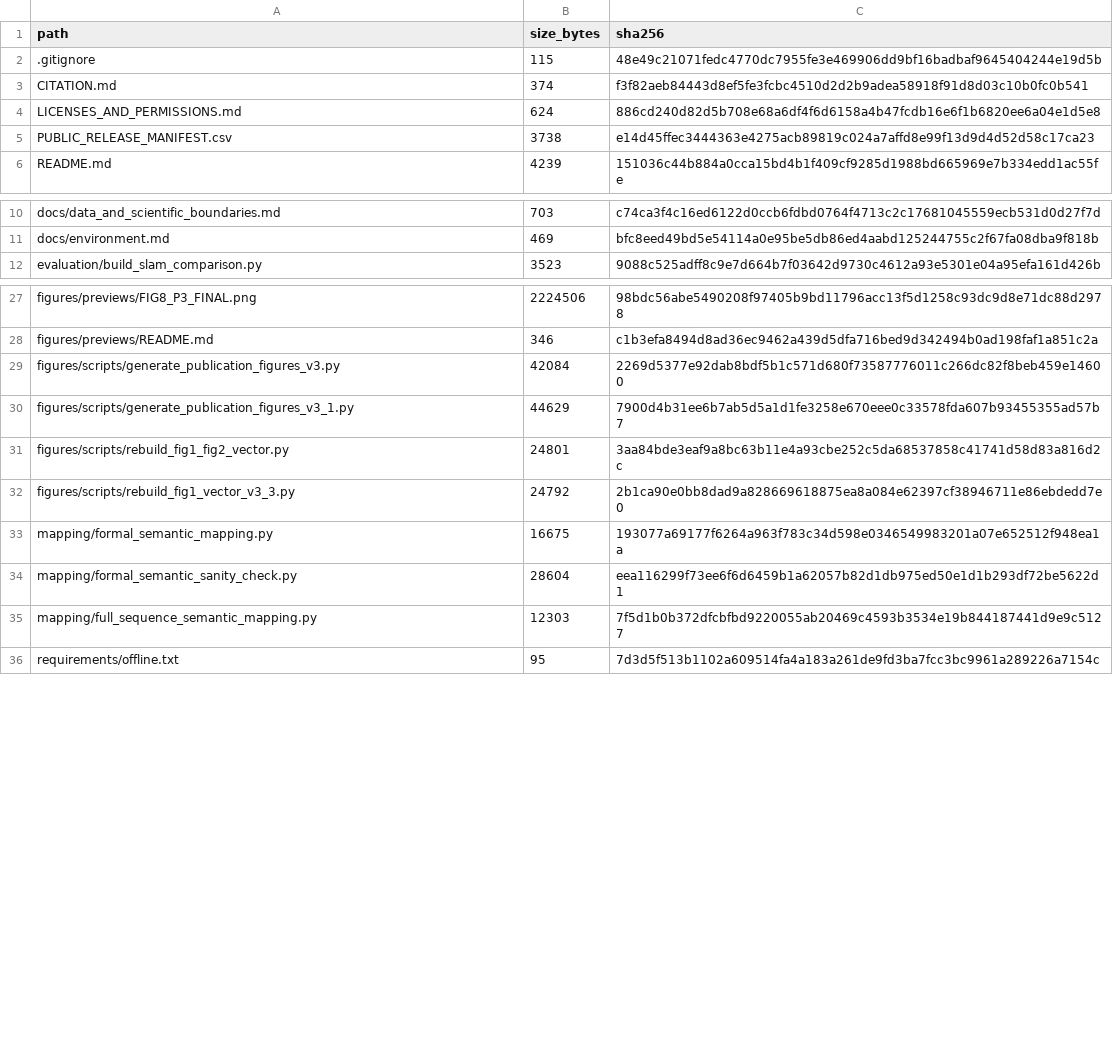
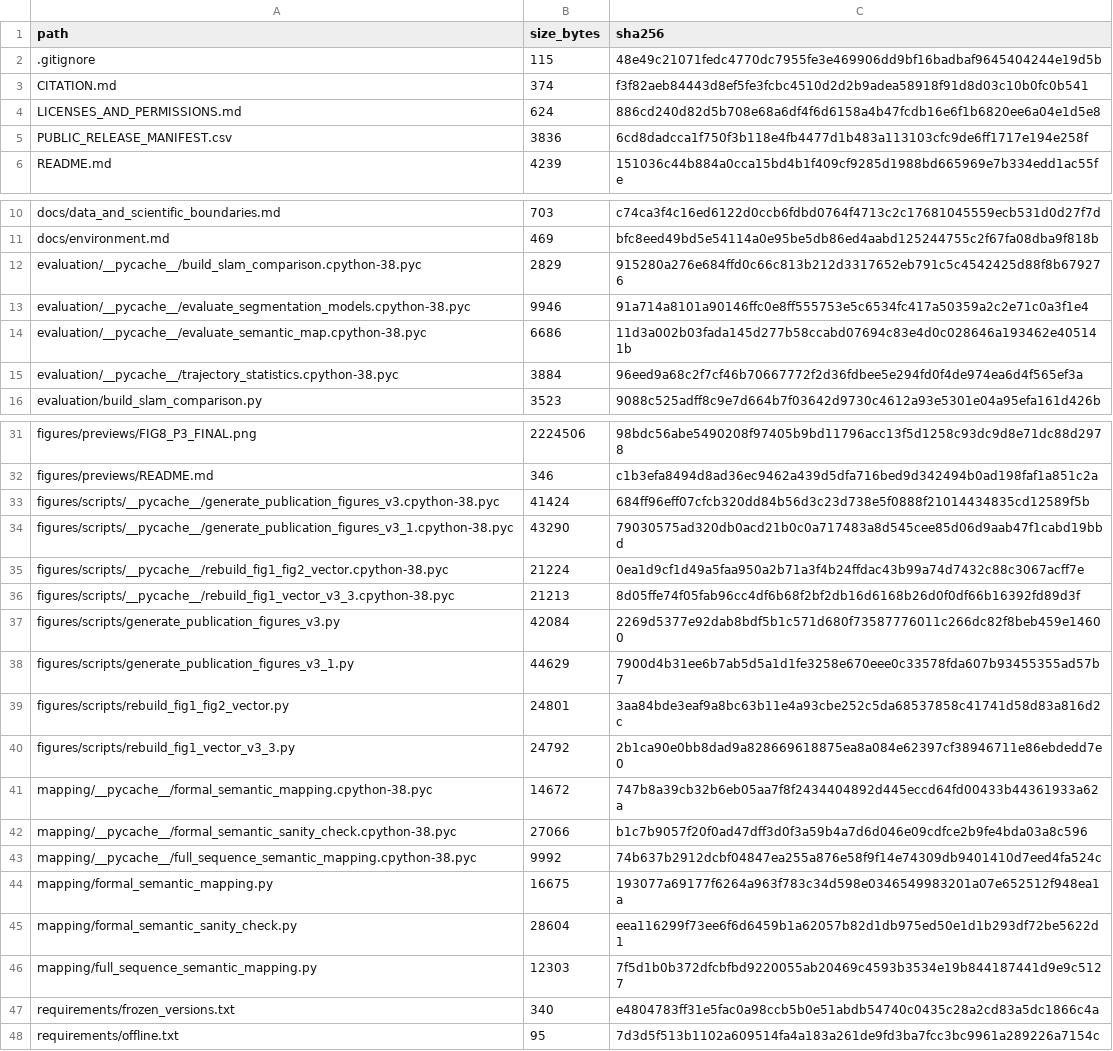
Before and after one commit to CATASZhengZH/citrus-rgbd-semantic-mapping-release, a CSV file: PUBLIC_RELEASE_MANIFEST.csv, drawn as a sheet; only a part is shown, gaps mark what is left out.

Commit message:
Record frozen software versions for reproducibility

```diff
--- a/PUBLIC_RELEASE_MANIFEST.csv
+++ b/PUBLIC_RELEASE_MANIFEST.csv
@@ -4,3 +4,3 @@ CITATION.md,374,f3f82aeb84443d8ef5fe3fcbc4510d2d2b9adea58918f91d8d03c10b0fc0b541
 LICENSES_AND_PERMISSIONS.md,624,886cd240d82d5b708e68a6df4f6d6158a4b47fcdb16e6f1b6820ee6a04e1d5e8
-PUBLIC_RELEASE_MANIFEST.csv,3738,e14d45ffec3444363e4275acb89819c024a7affd8e99f13d9d4d52d58c17ca23
+PUBLIC_RELEASE_MANIFEST.csv,3836,6cd8dadcca1f750f3b118e4fb4477d1b483a113103cfc9de6ff1717e194e258f
 README.md,4239,151036c44b884a0cca15bd4b1f409cf9285d1988bd665969e7b334edd1ac55fe
@@ -11,2 +11,6 @@ docs/data_and_scientific_boundaries.md,703,c74ca3f4c16ed6122d0ccb6fdbd0764f4713c
 docs/environment.md,469,bfc8eed49bd5e54114a0e95be5db86ed4aabd125244755c2f67fa08dba9f818b
+evaluation/__pycache__/build_slam_comparison.cpython-38.pyc,2829,915280a276e684ffd0c66c813b212d3317652eb791c5c4542425d88f8b679276
+evaluation/__pycache__/evaluate_segmentation_models.cpython-38.pyc,9946,91a714a8101a90146ffc0e8ff555753e5c6534fc417a50359a2c2e71c0a3f1e4
+evaluation/__pycache__/evaluate_semantic_map.cpython-38.pyc,6686,11d3a002b03fada145d277b58ccabd07694c83e4d0c028646a193462e405141b
+evaluation/__pycache__/trajectory_statistics.cpython-38.pyc,3884,96eed9a68c2f7cf46b70667772f2d36fdbee5e294fd0f4de974ea6d4f565ef3a
 evaluation/build_slam_comparison.py,3523,9088c525adff8c9e7d664b7f03642d9730c4612a93e5301e04a95efa161d426b
@@ -28,2 +32,6 @@ figures/previews/FIG8_P3_FINAL.png,2224506,98bdc56abe5490208f97405b9bd11796acc13
 figures/previews/README.md,346,c1b3efa8494d8ad36ec9462a439d5dfa716bed9d342494b0ad198faf1a851c2a
+figures/scripts/__pycache__/generate_publication_figures_v3.cpython-38.pyc,41424,684ff96eff07cfcb320dd84b56d3c23d738e5f0888f21014434835cd12589f5b
+figures/scripts/__pycache__/generate_publication_figures_v3_1.cpython-38.pyc,43290,79030575ad320db0acd21b0c0a717483a8d545cee85d06d9aab47f1cabd19bbd
+figures/scripts/__pycache__/rebuild_fig1_fig2_vector.cpython-38.pyc,21224,0ea1d9cf1d49a5faa950a2b71a3f4b24ffdac43b99a74d7432c88c3067acff7e
+figures/scripts/__pycache__/rebuild_fig1_vector_v3_3.cpython-38.pyc,21213,8d05ffe74f05fab96cc4df6b68f2bf2db16d6168b26d0f0df66b16392fd89d3f
 figures/scripts/generate_publication_figures_v3.py,42084,2269d5377e92dab8bdf5b1c571d680f73587776011c266dc82f8beb459e14600
@@ -32,2 +40,5 @@ figures/scripts/rebuild_fig1_fig2_vector.py,24801,3aa84bde3eaf9a8bc63b11e4a93cbe
 figures/scripts/rebuild_fig1_vector_v3_3.py,24792,2b1ca90e0bb8dad9a828669618875ea8a084e62397cf38946711e86ebdedd7e0
+mapping/__pycache__/formal_semantic_mapping.cpython-38.pyc,14672,747b8a39cb32b6eb05aa7f8f2434404892d445eccd64fd00433b44361933a62a
+mapping/__pycache__/formal_semantic_sanity_check.cpython-38.pyc,27066,b1c7b9057f20f0ad47dff3d0f3a59b4a7d6d046e09cdfce2b9fe4bda03a8c596
+mapping/__pycache__/full_sequence_semantic_mapping.cpython-38.pyc,9992,74b637b2912dcbf04847ea255a876e58f9f14e74309db9401410d7eed4fa524c
 mapping/formal_semantic_mapping.py,16675,193077a69177f6264a963f783c34d598e0346549983201a07e652512f948ea1a
@@ -35,2 +46,3 @@ mapping/formal_semantic_sanity_check.py,28604,eea116299f73ee6f6d6459b1a62057b82d
 mapping/full_sequence_semantic_mapping.py,12303,7f5d1b0b372dfcbfbd9220055ab20469c4593b3534e19b844187441d9e9c5127
+requirements/frozen_versions.txt,340,e4804783ff31e5fac0a98ccb5b0e51abdb54740c0435c28a2cd83a5dc1866c4a
 requirements/offline.txt,95,7d3d5f513b1102a609514fa4a183a261de9fd3ba7fcc3bc9961a289226a7154c
```
Also changed, not shown: 1 other file.
